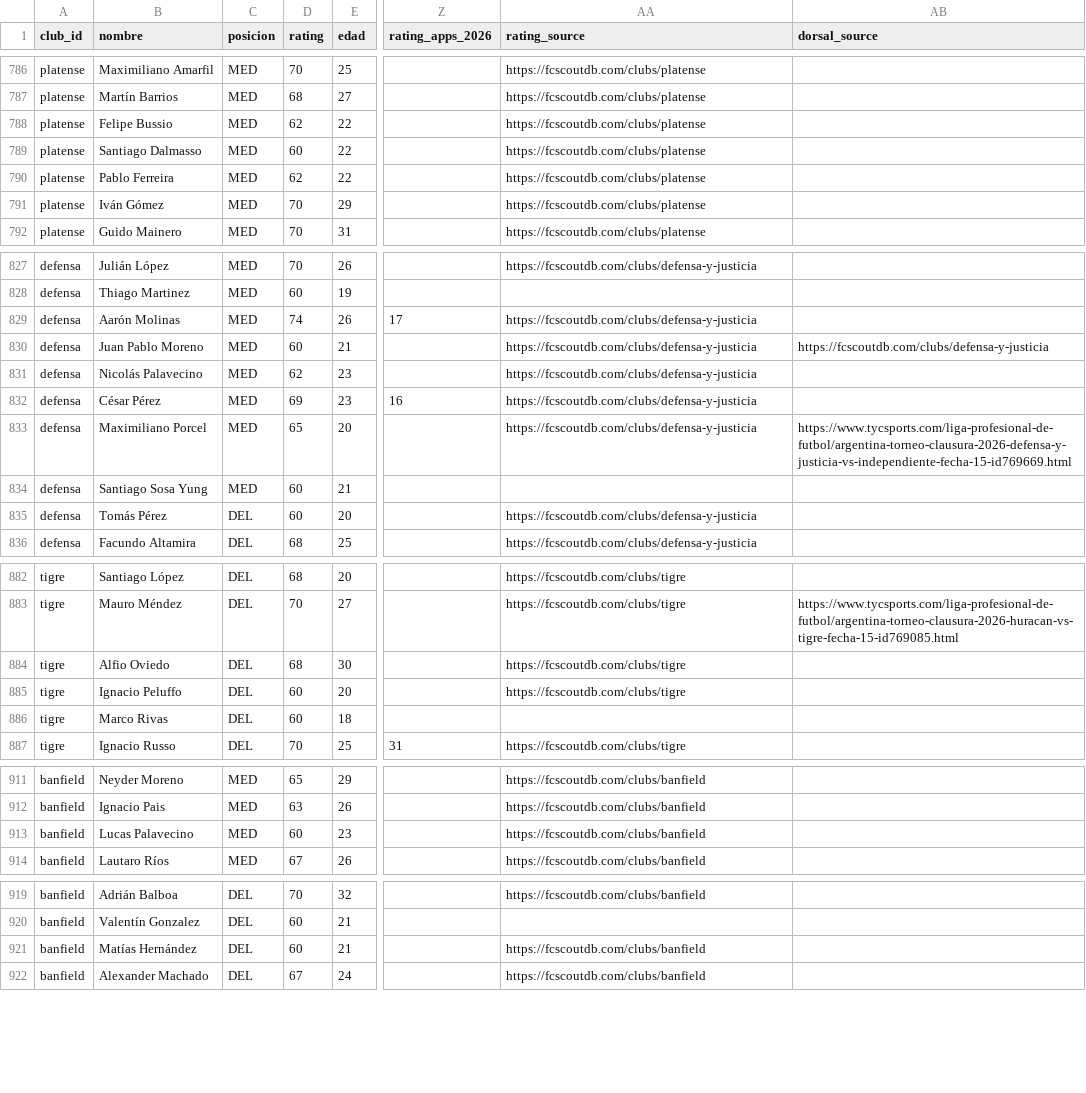
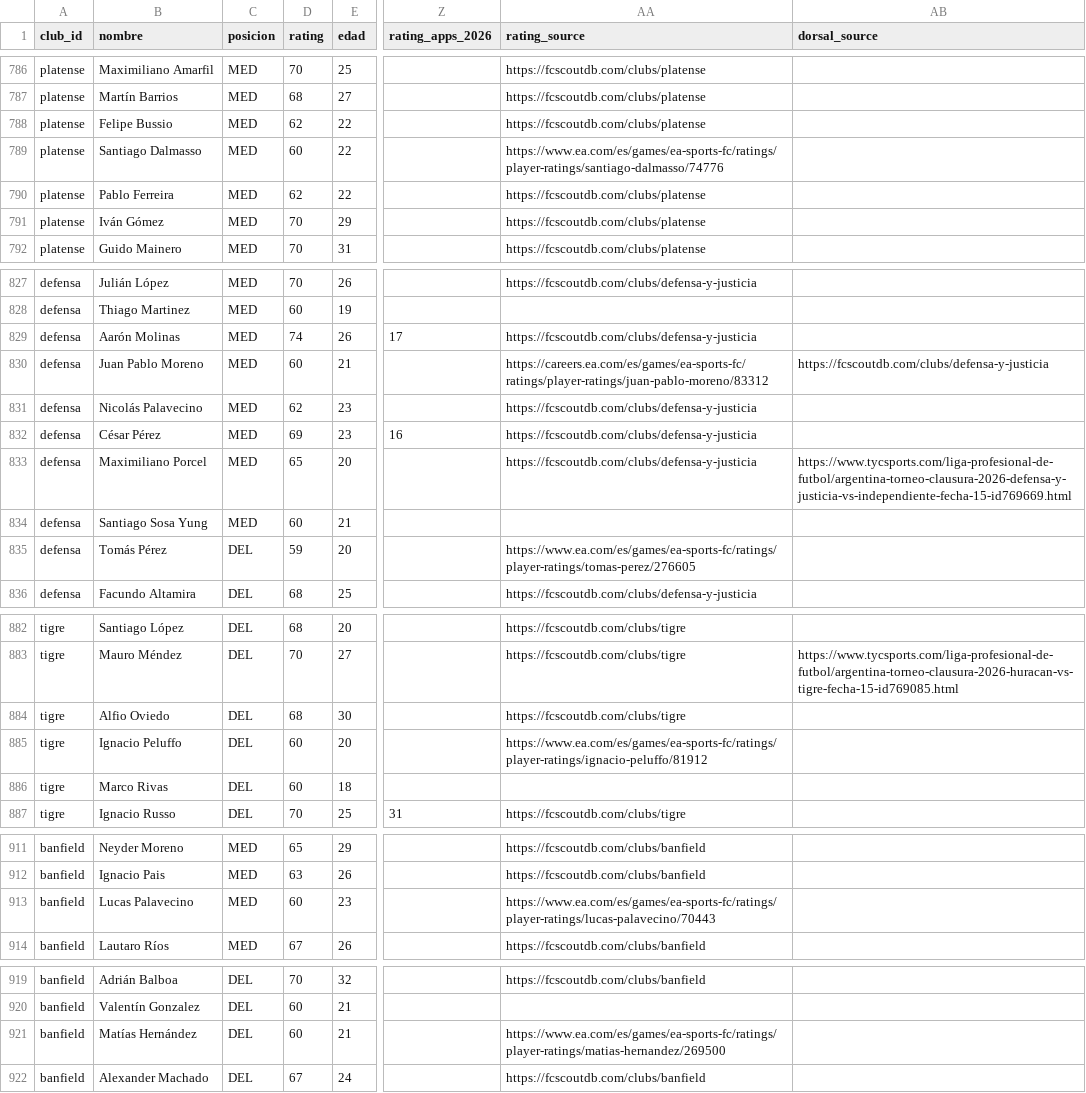
Before and after one commit to carp1901/liga-fc1, a CSV file: planteles/primera-2026.csv, drawn as a sheet; only a part is shown, gaps mark what is left out; the diff covers the shown part only; the diff names each change by its address in the sheet, - before the commit and + after, or states it on an @@ line.

Commit message:
Verificar más OVR de jugadores de Primera 2026

```diff
--- a/planteles/primera-2026.csv
+++ b/planteles/primera-2026.csv
-AA789 (rating_source): https://fcscoutdb.com/clubs/platense
+AA789 (rating_source): https://www.ea.com/es/games/ea-sports-fc/ratings/player-ratings/santiago-dalmasso/74776
-AA830 (rating_source): https://fcscoutdb.com/clubs/defensa-y-justicia
+AA830 (rating_source): https://careers.ea.com/es/games/ea-sports-fc/ratings/player-ratings/juan-pablo-moreno/83312
-D835 (rating): 60
+D835 (rating): 59
-AA835 (rating_source): https://fcscoutdb.com/clubs/defensa-y-justicia
+AA835 (rating_source): https://www.ea.com/es/games/ea-sports-fc/ratings/player-ratings/tomas-perez/276605
-AA885 (rating_source): https://fcscoutdb.com/clubs/tigre
+AA885 (rating_source): https://www.ea.com/es/games/ea-sports-fc/ratings/player-ratings/ignacio-peluffo/81912
-AA913 (rating_source): https://fcscoutdb.com/clubs/banfield
+AA913 (rating_source): https://www.ea.com/es/games/ea-sports-fc/ratings/player-ratings/lucas-palavecino/70443
-AA921 (rating_source): https://fcscoutdb.com/clubs/banfield
+AA921 (rating_source): https://www.ea.com/es/games/ea-sports-fc/ratings/player-ratings/matias-hernandez/269500
```
Also changed, not shown: 1 edited cell elsewhere in this file.
